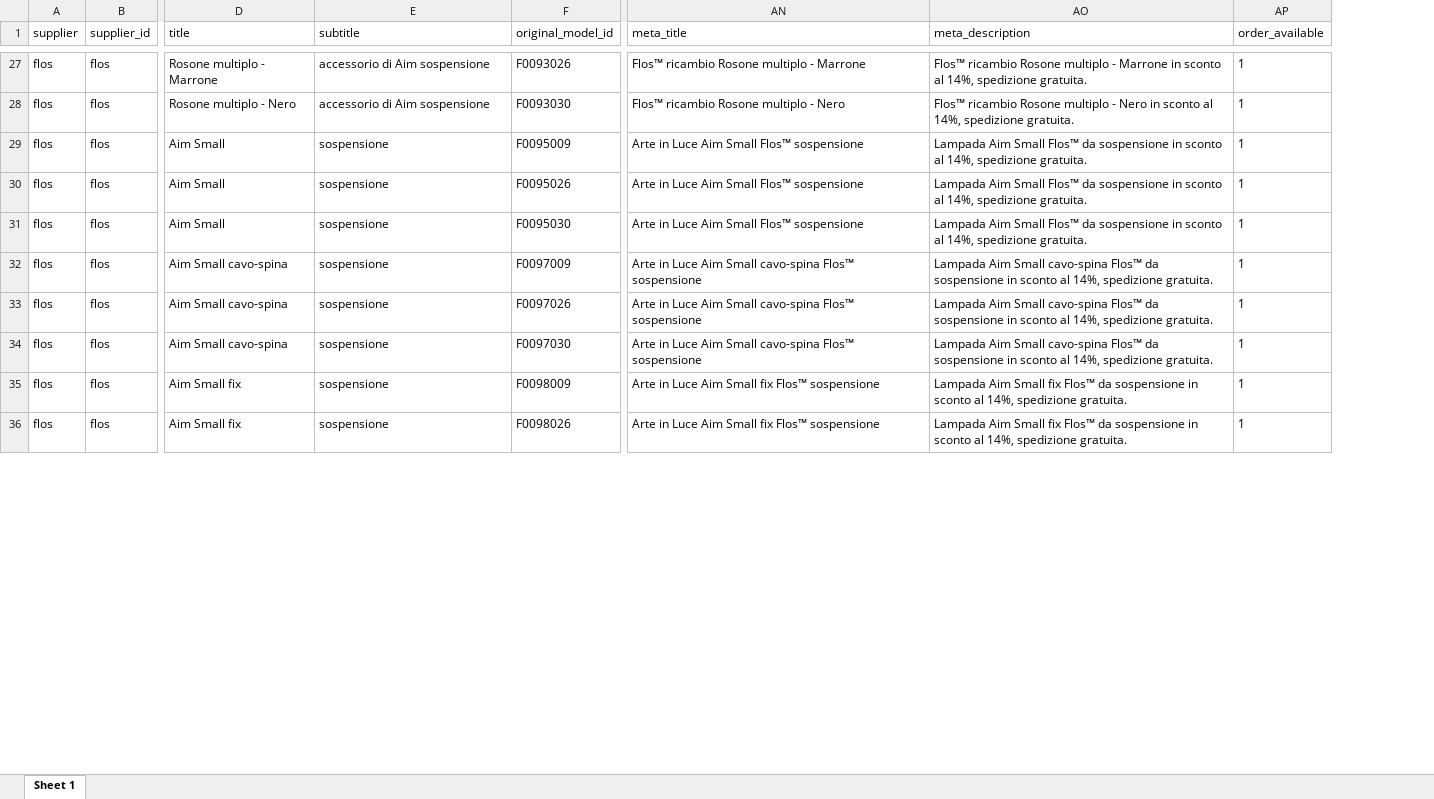
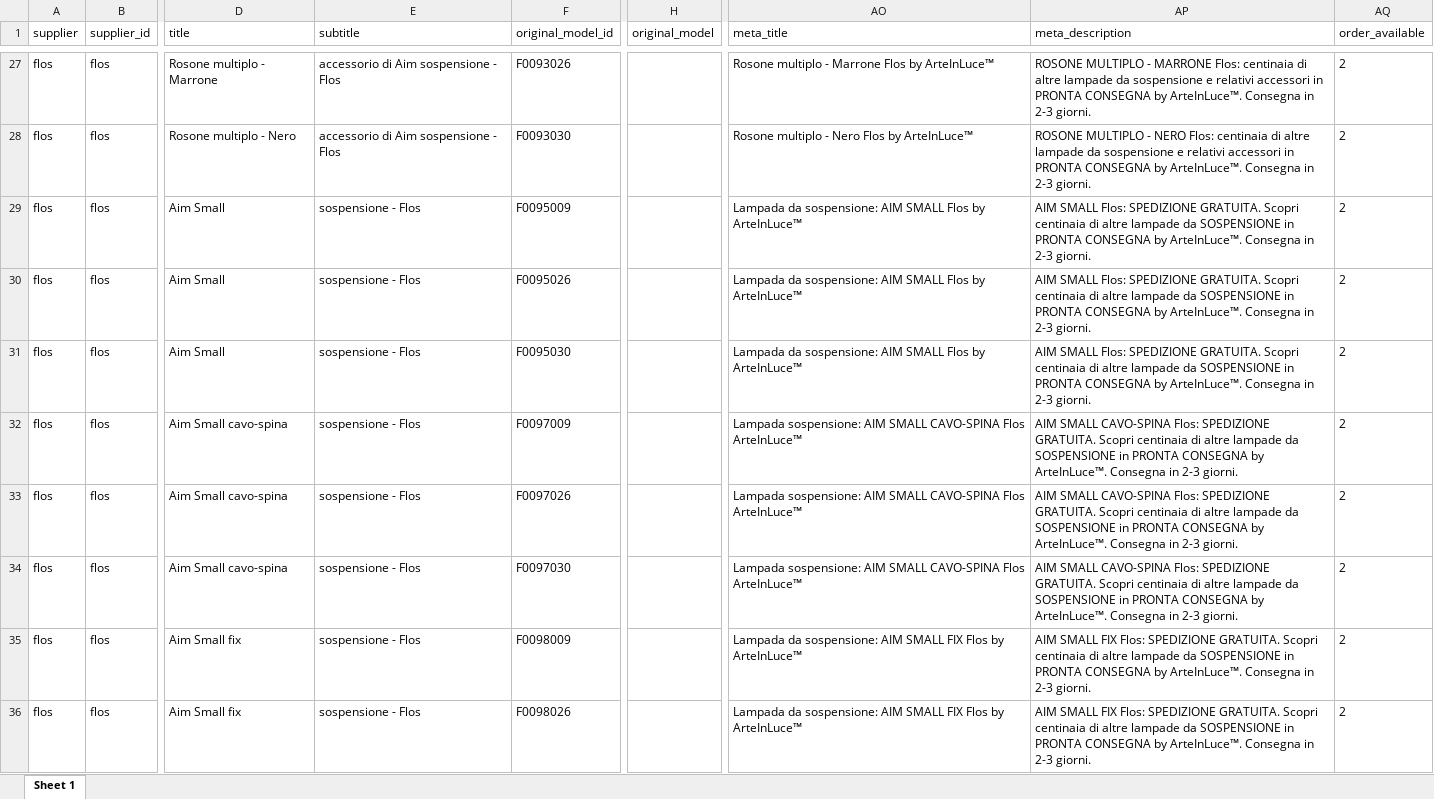
Before and after one commit to hicTech/arteInLuceImport, an Excel workbook: xls/flos/result/flos_aumentato.xlsx, sheet Sheet 1, drawn as a sheet; only a part is shown, gaps mark what is left out; values as stored, in another font and other column widths than the file's, no borders; addresses are those after the commit; the diff covers the shown part only; the diff names each change by its address in the sheet, - before the commit and + after, or states it on an @@ line.

```diff
--- a/xls/flos/result/flos_aumentato.xlsx (sheet Sheet 1)
+++ b/xls/flos/result/flos_aumentato.xlsx (sheet Sheet 1)
+column H (original_model), empty
-E27:E28 (subtitle): accessorio di Aim sospensione
+E27:E28 (subtitle): accessorio di Aim sospensione - Flos
-AO27 (meta_title): Flos™ ricambio Rosone multiplo - Marrone
+AO27 (meta_title): Rosone multiplo - Marrone Flos by ArteInLuce™
-AP27 (meta_description): Flos™ ricambio Rosone multiplo - Marrone in sconto al 14%, spedizione gratuita.
+AP27 (meta_description): ROSONE MULTIPLO - MARRONE Flos: centinaia di altre lampade da sospensione e relativi accessori in PRONTA CONSEGNA by ArteInLuce™. Consegna in 2-3 giorni.
-AQ27:AQ36 (order_available): 1
+AQ27:AQ36 (order_available): 2
-AO28 (meta_title): Flos™ ricambio Rosone multiplo - Nero
+AO28 (meta_title): Rosone multiplo - Nero Flos by ArteInLuce™
-AP28 (meta_description): Flos™ ricambio Rosone multiplo - Nero in sconto al 14%, spedizione gratuita.
+AP28 (meta_description): ROSONE MULTIPLO - NERO Flos: centinaia di altre lampade da sospensione e relativi accessori in PRONTA CONSEGNA by ArteInLuce™. Consegna in 2-3 giorni.
-E29:E36 (subtitle): sospensione
+E29:E36 (subtitle): sospensione - Flos
-AO29:AO31 (meta_title): Arte in Luce Aim Small Flos™ sospensione
+AO29:AO31 (meta_title): Lampada da sospensione: AIM SMALL Flos by ArteInLuce™
-AP29:AP31 (meta_description): Lampada Aim Small Flos™ da sospensione in sconto al 14%, spedizione gratuita.
+AP29:AP31 (meta_description): AIM SMALL Flos: SPEDIZIONE GRATUITA. Scopri centinaia di altre lampade da SOSPENSIONE in PRONTA CONSEGNA by ArteInLuce™. Consegna in 2-3 giorni.
-AO32:AO34 (meta_title): Arte in Luce Aim Small cavo-spina Flos™ sospensione
+AO32:AO34 (meta_title): Lampada sospensione: AIM SMALL CAVO-SPINA Flos ArteInLuce™
-AP32:AP34 (meta_description): Lampada Aim Small cavo-spina Flos™ da sospensione in sconto al 14%, spedizione gratuita.
+AP32:AP34 (meta_description): AIM SMALL CAVO-SPINA Flos: SPEDIZIONE GRATUITA. Scopri centinaia di altre lampade da SOSPENSIONE in PRONTA CONSEGNA by ArteInLuce™. Consegna in 2-3 giorni.
-AO35:AO36 (meta_title): Arte in Luce Aim Small fix Flos™ sospensione
+AO35:AO36 (meta_title): Lampada da sospensione: AIM SMALL FIX Flos by ArteInLuce™
-AP35:AP36 (meta_description): Lampada Aim Small fix Flos™ da sospensione in sconto al 14%, spedizione gratuita.
+AP35:AP36 (meta_description): AIM SMALL FIX Flos: SPEDIZIONE GRATUITA. Scopri centinaia di altre lampade da SOSPENSIONE in PRONTA CONSEGNA by ArteInLuce™. Consegna in 2-3 giorni.
```
Also changed, not shown: 1908 edited cells elsewhere in this sheet, xls/foscarini/result/foscarini_aumentato.xlsx, xls/vistosi/result/vistosi_aumentato.xlsx, 39 other files.
